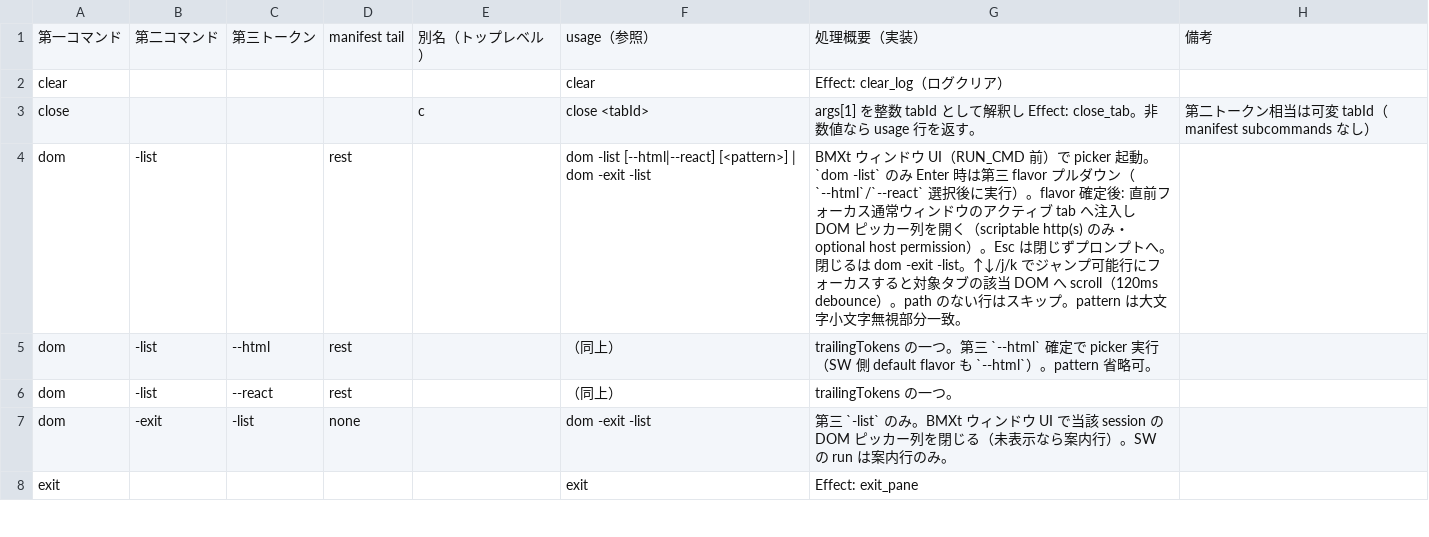
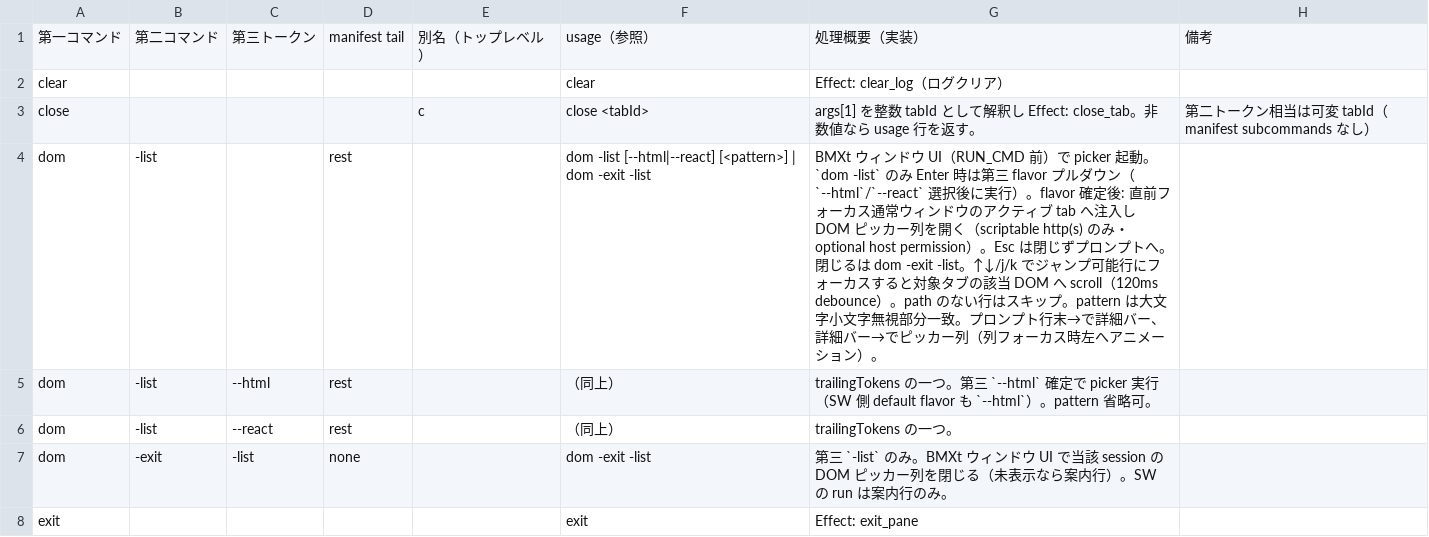
Before and after one commit to UNRsports/bmxt, a CSV file: _context/map_command.csv, drawn as a sheet; only a part is shown; the diff covers the shown part only.

```diff
--- a/_context/map_command.csv
+++ b/_context/map_command.csv
@@ -3,3 +3,3 @@ clear,,,,,clear,Effect: clear_log（ログクリア）,
 close,,,,c,close <tabId>,args[1] を整数 tabId として解釈し Effect: close_tab。非数値なら usage 行を返す。,第二トークン相当は可変 tabId（manifest subcommands なし）
-dom,-list,,rest,,dom -list [--html|--react] [<pattern>] | dom -exit -list,BMXt ウィンドウ UI（RUN_CMD 前）で picker 起動。`dom -list` のみ Enter 時は第三 flavor プルダウン（`--html`/`--react` 選択後に実行）。flavor 確定後: 直前フォーカス通常ウィンドウのアクティブ tab へ注入し DOM ピッカー列を開く（scriptable http(s) のみ・optional host permission）。Esc は閉じずプロンプトへ。閉じるは dom -exit -list。↑↓/j/k でジャンプ可能行にフォーカスすると対象タブの該当 DOM へ scroll（120ms debounce）。path のない行はスキップ。pattern は大文字小文字無視部分一致。,
+dom,-list,,rest,,dom -list [--html|--react] [<pattern>] | dom -exit -list,BMXt ウィンドウ UI（RUN_CMD 前）で picker 起動。`dom -list` のみ Enter 時は第三 flavor プルダウン（`--html`/`--react` 選択後に実行）。flavor 確定後: 直前フォーカス通常ウィンドウのアクティブ tab へ注入し DOM ピッカー列を開く（scriptable http(s) のみ・optional host permission）。Esc は閉じずプロンプトへ。閉じるは dom -exit -list。↑↓/j/k でジャンプ可能行にフォーカスすると対象タブの該当 DOM へ scroll（120ms debounce）。path のない行はスキップ。pattern は大文字小文字無視部分一致。プロンプト行末→で詳細バー、詳細バー→でピッカー列（列フォーカス時左へアニメーション）。,
 dom,-list,--html,rest,,（同上）,trailingTokens の一つ。第三 `--html` 確定で picker 実行（SW 側 default flavor も `--html`）。pattern 省略可。,
```
Also changed, not shown: 3 edited cells elsewhere in this file, 8 other files.
